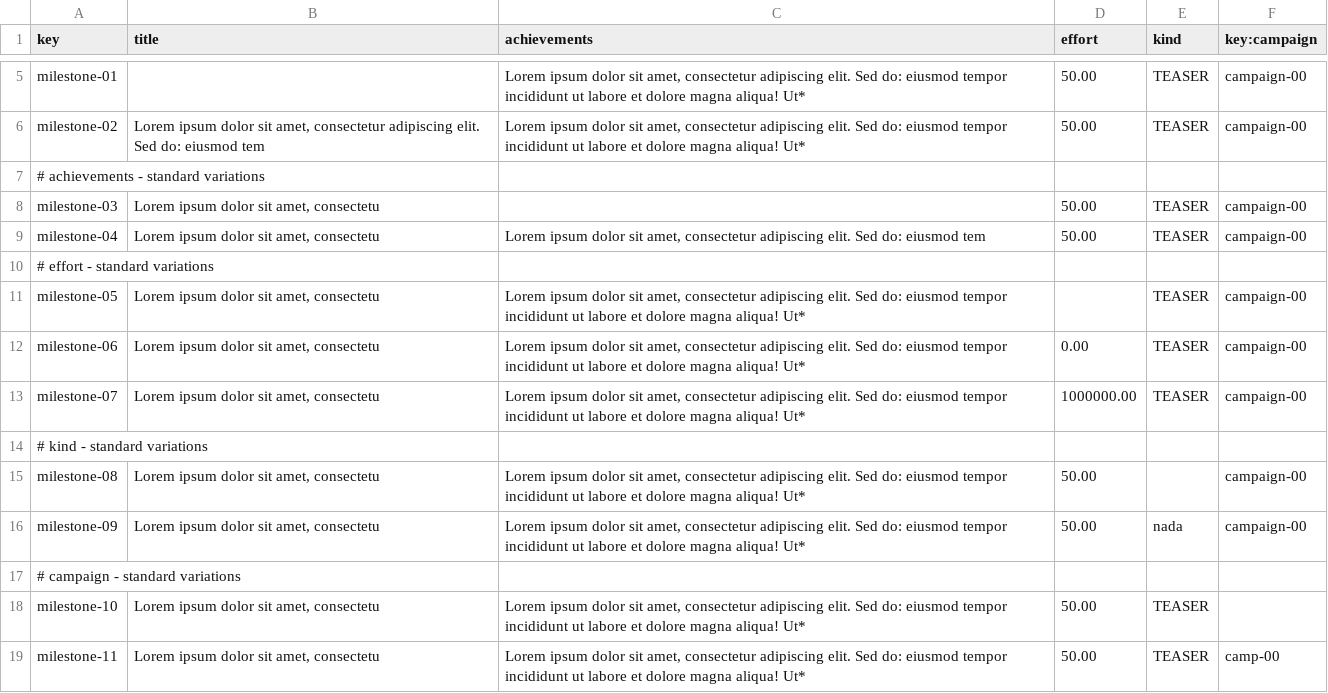
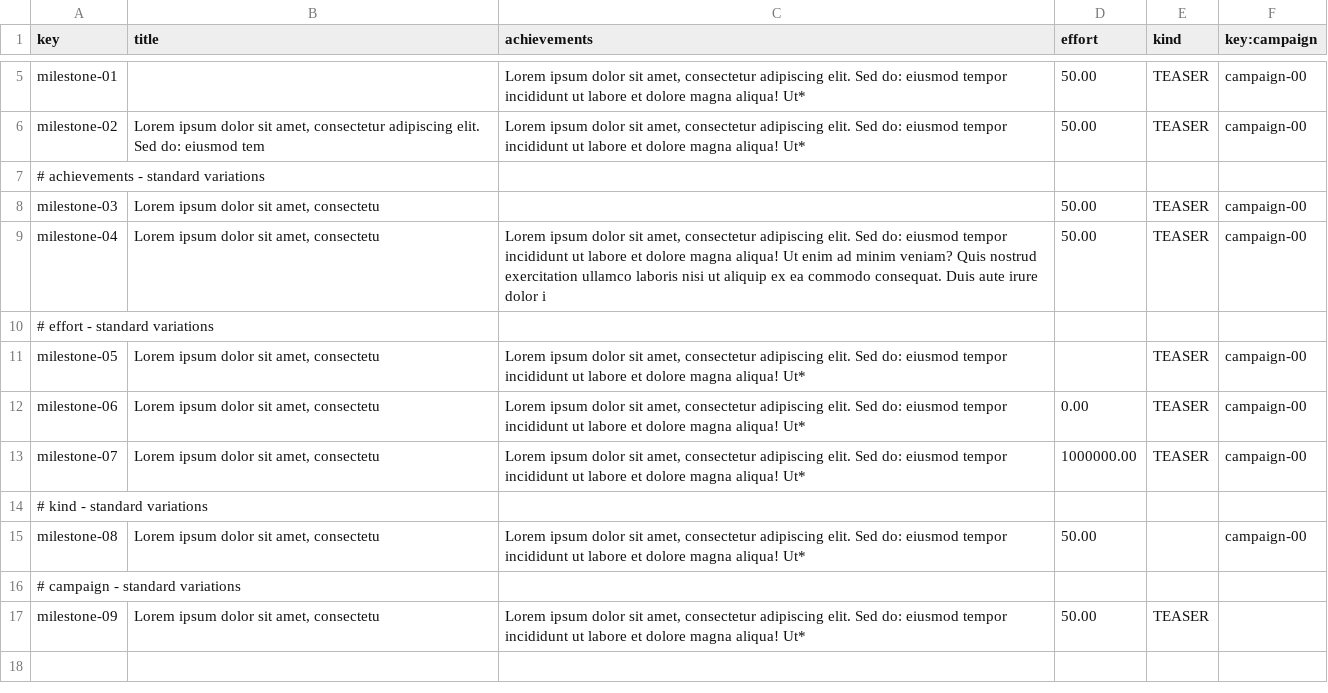
Before and after one commit to Acme-Starters-G062/Acme-Starters-C, a CSV file: src/main/resources/WEB-INF/data/errata/batch-01/milestone.csv, drawn as a sheet; only a part is shown, gaps mark what is left out.

```diff
--- a/src/main/resources/WEB-INF/data/errata/batch-01/milestone.csv
+++ b/src/main/resources/WEB-INF/data/errata/batch-01/milestone.csv
@@ -8,3 +8,3 @@ milestone-02,"Lorem ipsum dolor sit amet, consectetur adipiscing elit. Sed do: e
 milestone-03,"Lorem ipsum dolor sit amet, consectetu",,50.00,TEASER,campaign-00
-milestone-04,"Lorem ipsum dolor sit amet, consectetu","Lorem ipsum dolor sit amet, consectetur adipiscing elit. Sed do: eiusmod tem",50.00,TEASER,campaign-00
+milestone-04,"Lorem ipsum dolor sit amet, consectetu","Lorem ipsum dolor sit amet, consectetur adipiscing elit. Sed do: eiusmod tempor incididunt ut labore et dolore magna aliqua! Ut enim ad minim veniam? Quis nostrud exercitation ullamco laboris nisi ut aliquip ex ea commodo consequat. Duis aute irure dolor i",50.00,TEASER,campaign-00
 # effort - standard variations
@@ -15,5 +15,3 @@ milestone-07,"Lorem ipsum dolor sit amet, consectetu","Lorem ipsum dolor sit ame
 milestone-08,"Lorem ipsum dolor sit amet, consectetu","Lorem ipsum dolor sit amet, consectetur adipiscing elit. Sed do: eiusmod tempor incididunt ut labore et dolore magna aliqua! Ut*",50.00,,campaign-00
-milestone-09,"Lorem ipsum dolor sit amet, consectetu","Lorem ipsum dolor sit amet, consectetur adipiscing elit. Sed do: eiusmod tempor incididunt ut labore et dolore magna aliqua! Ut*",50.00,nada,campaign-00
 # campaign - standard variations
-milestone-10,"Lorem ipsum dolor sit amet, consectetu","Lorem ipsum dolor sit amet, consectetur adipiscing elit. Sed do: eiusmod tempor incididunt ut labore et dolore magna aliqua! Ut*",50.00,TEASER,
-milestone-11,"Lorem ipsum dolor sit amet, consectetu","Lorem ipsum dolor sit amet, consectetur adipiscing elit. Sed do: eiusmod tempor incididunt ut labore et dolore magna aliqua! Ut*",50.00,TEASER,camp-00
+milestone-09,"Lorem ipsum dolor sit amet, consectetu","Lorem ipsum dolor sit amet, consectetur adipiscing elit. Sed do: eiusmod tempor incididunt ut labore et dolore magna aliqua! Ut*",50.00,TEASER,
```
Also changed, not shown: src/main/resources/WEB-INF/data/errata/batch-01/campaign.csv, 3 other files.
